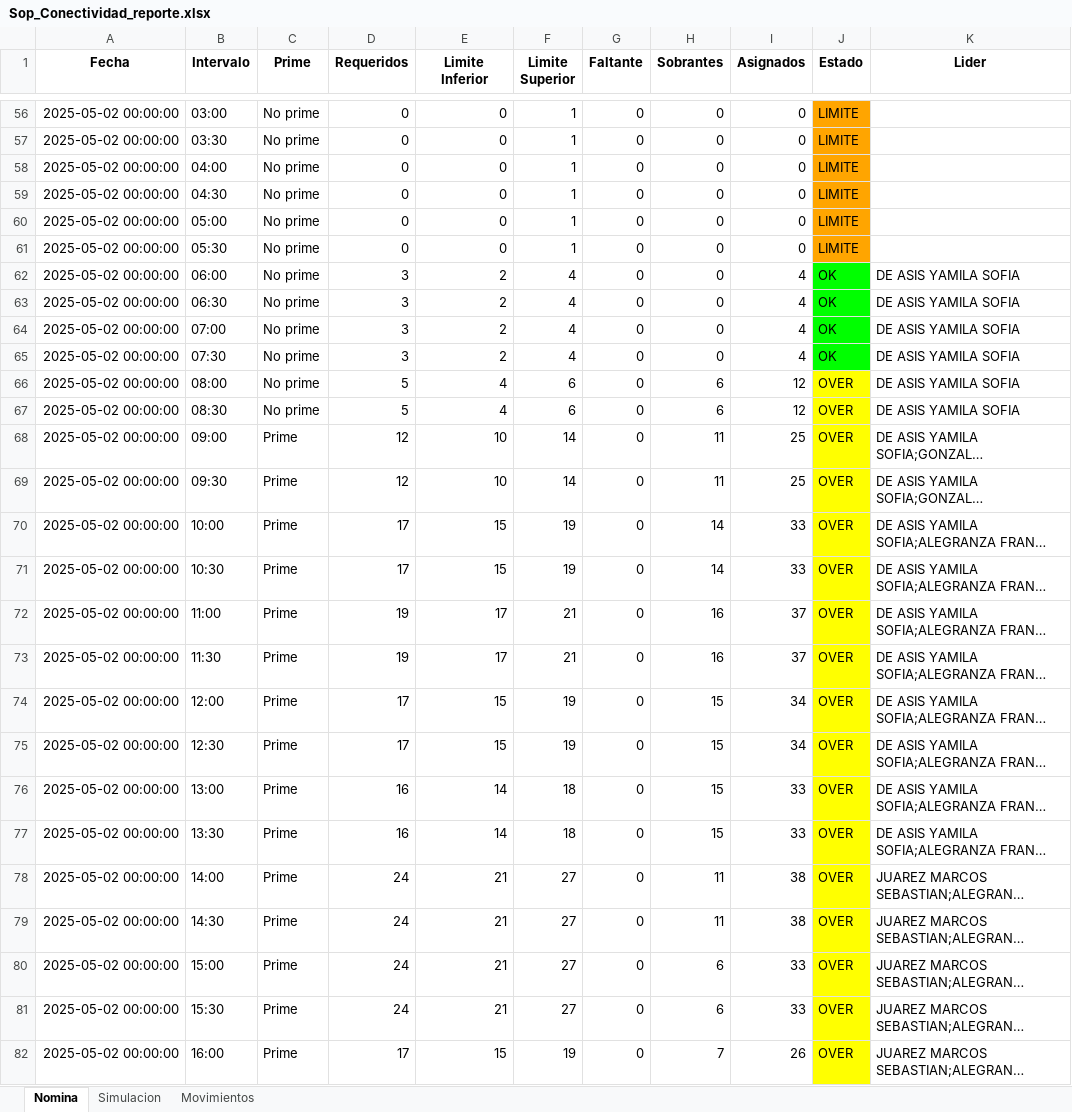
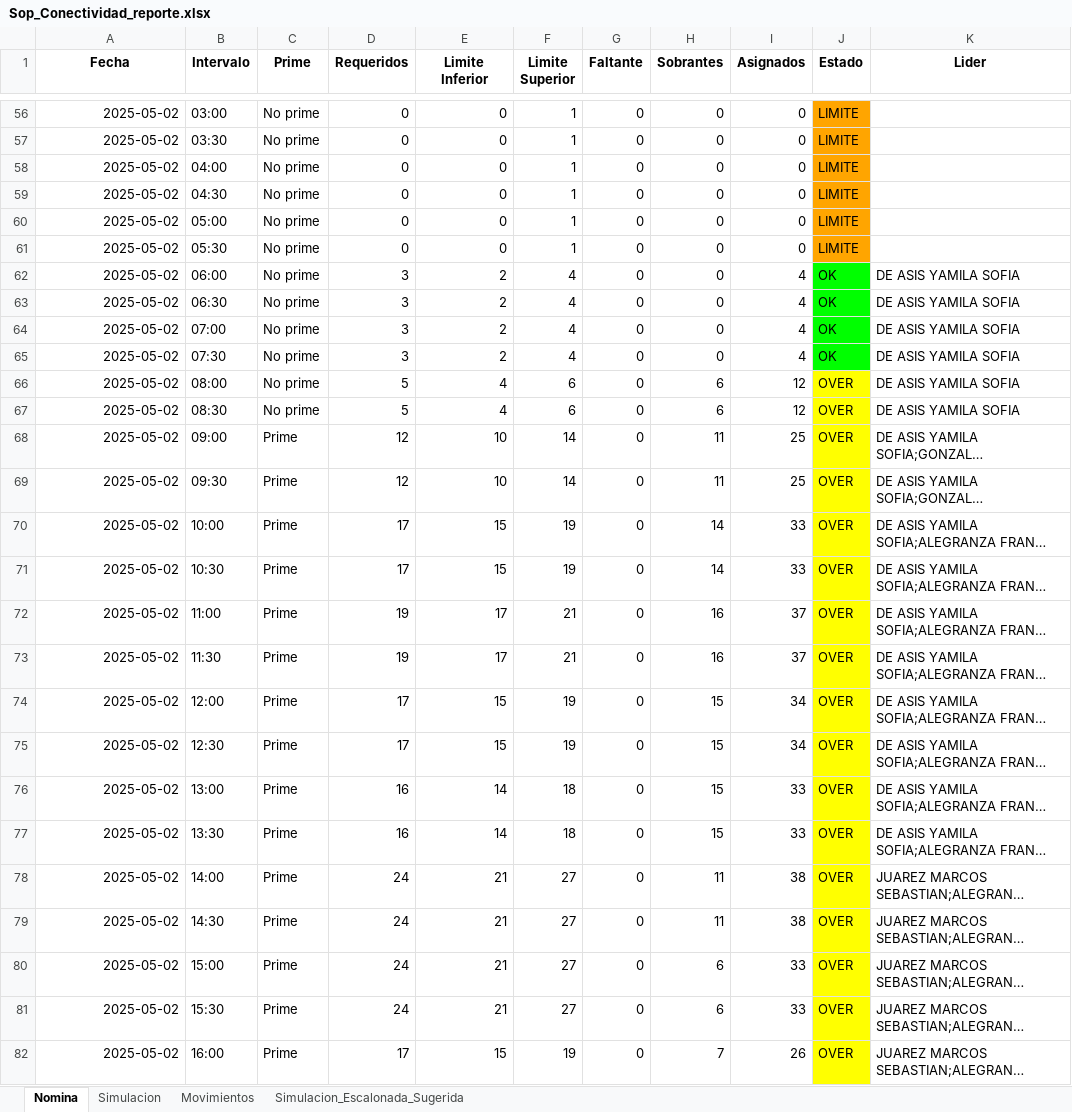
Before and after one commit to JoakoBallesteros/WorkForce, an Excel workbook: services/Sop_Conectividad_reporte.xlsx, sheet Nomina, drawn as a sheet; only a part is shown, gaps mark what is left out; long unchanged cells end in …; values as stored, in another font and other column widths than the file's, no borders; the diff covers the shown part only; the diff names each change by its address in the sheet, - before the commit and + after, or states it on an @@ line.

```diff
--- a/services/Sop_Conectividad_reporte.xlsx (sheet Nomina)
+++ b/services/Sop_Conectividad_reporte.xlsx (sheet Nomina)
+sheet tab: Simulacion_Escalonada_Sugerida
-A56:A82 (Fecha): 2025-05-02 00:00:00
+A56:A82 (Fecha): 2025-05-02
```
Also changed, not shown: 1461 edited cells elsewhere in this sheet, 3 other files.
